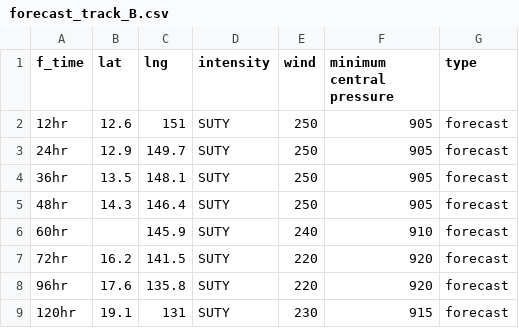
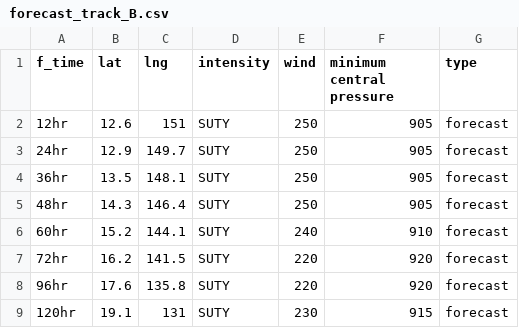
Before and after one commit to zax41006-bot/GHMWS-TC-GIS, a CSV file: forecast_track_B.csv, drawn as a sheet.

```diff
--- a/forecast_track_B.csv
+++ b/forecast_track_B.csv
@@ -5,3 +5,3 @@ f_time,lat,lng,intensity,wind,minimum central pressure,type
 48hr,14.3,146.4,SUTY,250,905,forecast
-60hr,,145.9,SUTY,240,910,forecast
+60hr,15.2,144.1,SUTY,240,910,forecast
 72hr,16.2,141.5,SUTY,220,920,forecast
```
Also changed, not shown: past_track_B.csv, 1 other file.
